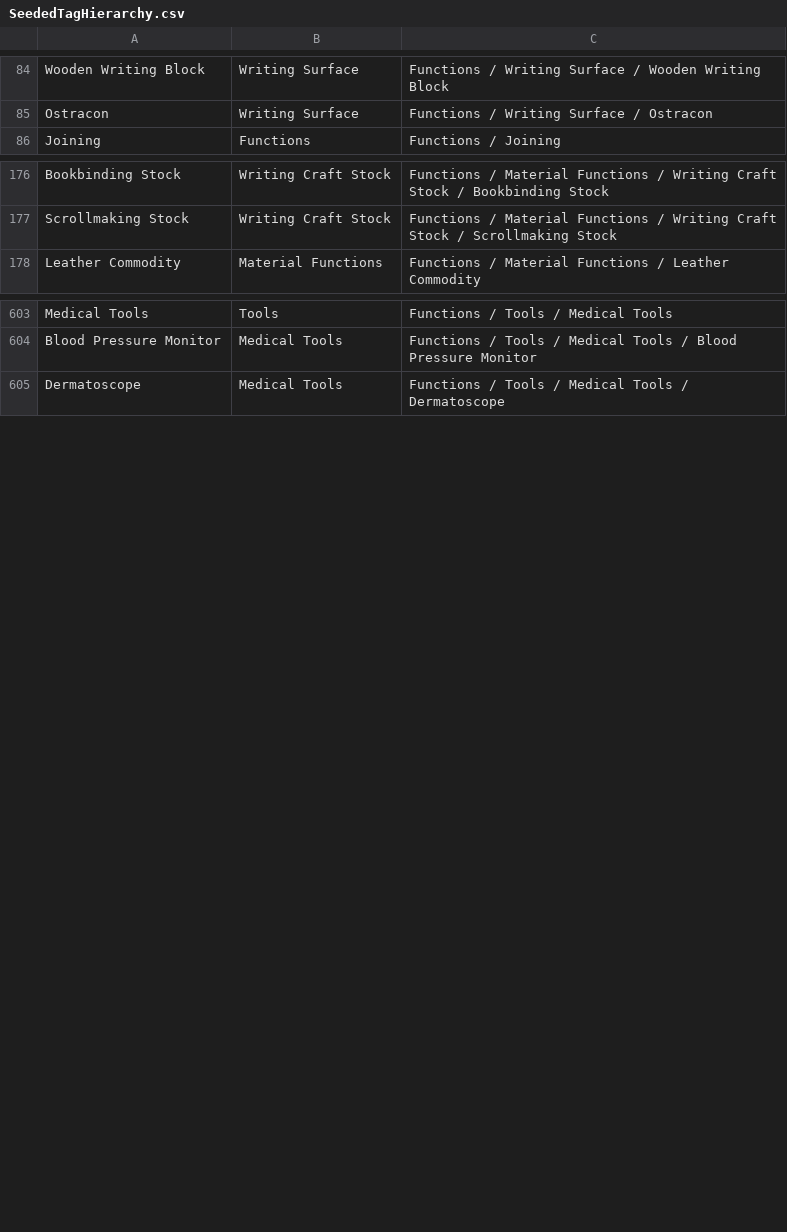
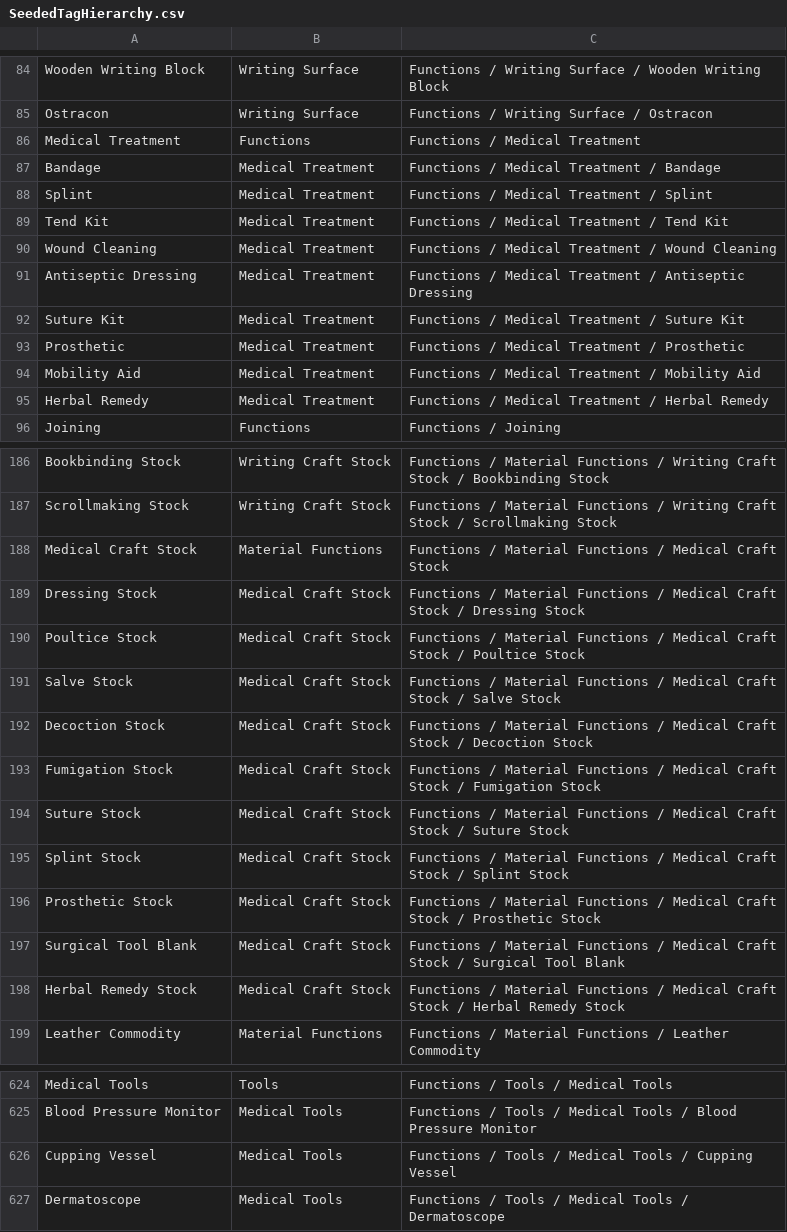
Before and after one commit to FutureMUD/FutureMUD, a CSV file: Design Documents/SeededTagHierarchy.csv, drawn as a sheet; only a part is shown, gaps mark what is left out; the diff covers the shown part only; the diff names each change by its address in the sheet, - before the commit and + after, or states it on an @@ line.

Commit message:
Add antiquity medical item and craft coverage

```diff
--- a/Design Documents/SeededTagHierarchy.csv
+++ b/Design Documents/SeededTagHierarchy.csv
+row 86: Medical Treatment | Functions | Functions / Medical Treatment
+row 87: Bandage | Medical Treatment | Functions / Medical Treatment / Bandage
+row 88: Splint | Medical Treatment | Functions / Medical Treatment / Splint
+row 89: Tend Kit | Medical Treatment | Functions / Medical Treatment / Tend Kit
+row 90: Wound Cleaning | Medical Treatment | Functions / Medical Treatment / Wound Cleaning
+row 91: Antiseptic Dressing | Medical Treatment | Functions / Medical Treatment / Antiseptic Dressing
+row 92: Suture Kit | Medical Treatment | Functions / Medical Treatment / Suture Kit
+row 93: Prosthetic | Medical Treatment | Functions / Medical Treatment / Prosthetic
+row 94: Mobility Aid | Medical Treatment | Functions / Medical Treatment / Mobility Aid
+row 95: Herbal Remedy | Medical Treatment | Functions / Medical Treatment / Herbal Remedy
+row 188: Medical Craft Stock | Material Functions | Functions / Material Functions / Medical Craft Stock
+row 189: Dressing Stock | Medical Craft Stock | Functions / Material Functions / Medical Craft Stock / Dressing Stock
+row 190: Poultice Stock | Medical Craft Stock | Functions / Material Functions / Medical Craft Stock / Poultice Stock
+row 191: Salve Stock | Medical Craft Stock | Functions / Material Functions / Medical Craft Stock / Salve Stock
+row 192: Decoction Stock | Medical Craft Stock | Functions / Material Functions / Medical Craft Stock / Decoction Stock
+row 193: Fumigation Stock | Medical Craft Stock | Functions / Material Functions / Medical Craft Stock / Fumigation Stock
+row 194: Suture Stock | Medical Craft Stock | Functions / Material Functions / Medical Craft Stock / Suture Stock
+row 195: Splint Stock | Medical Craft Stock | Functions / Material Functions / Medical Craft Stock / Splint Stock
+row 196: Prosthetic Stock | Medical Craft Stock | Functions / Material Functions / Medical Craft Stock / Prosthetic Stock
+row 197: Surgical Tool Blank | Medical Craft Stock | Functions / Material Functions / Medical Craft Stock / Surgical Tool Blank
+row 198: Herbal Remedy Stock | Medical Craft Stock | Functions / Material Functions / Medical Craft Stock / Herbal Remedy Stock
+row 626: Cupping Vessel | Medical Tools | Functions / Tools / Medical Tools / Cupping Vessel
```
Also changed, not shown: 8 added rows elsewhere in this file, 19 other files.
